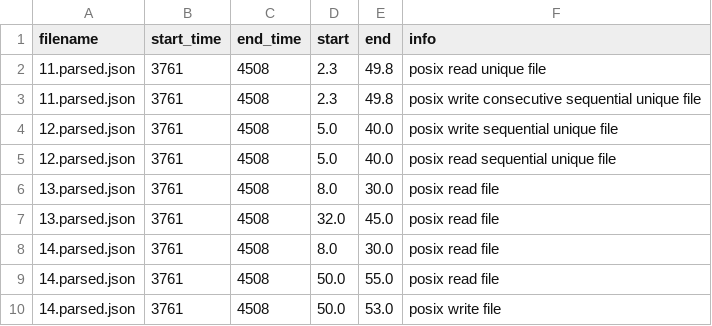
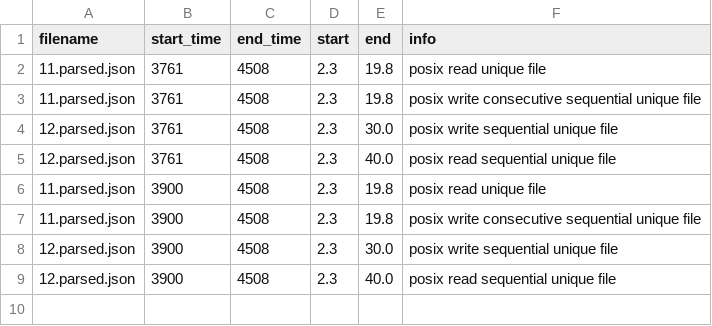
Before and after one commit to PabloPavan/overlap-intervals, a CSV file: data/intervals.small.csv, drawn as a sheet.

Commit message:
Updated analysis of 3/1/2012  Changes to be committed: 	modified:   R/final_3_1_2012.png 	modified:   R/interval_small.png 	modified:   R/saida_final.png 	modified:   R/view_intervals.org 	modified:   data/final.csv 	modified:   data/intervals.small.csv 	copied:     data/intervals.small.csv -> data/intervals.small_bk.csv 	modified:   data/jobs.csv 	modified:   data/path.dat 	modified:   data/phases.csv

```diff
--- a/data/intervals.small.csv
+++ b/data/intervals.small.csv
@@ -1,10 +1,9 @@
 filename;start_time;end_time;start;end;info
-11.parsed.json;3761;4508;2.3;49.8;posix read unique file
-11.parsed.json;3761;4508;2.3;49.8;posix write consecutive sequential unique file
-12.parsed.json;3761;4508;5.0;40.0;posix write sequential unique file
-12.parsed.json;3761;4508;5.0;40.0;posix read sequential unique file
-13.parsed.json;3761;4508;8.0;30.0;posix read file
-13.parsed.json;3761;4508;32.0;45.0;posix read file
-14.parsed.json;3761;4508;8.0;30.0;posix read file
-14.parsed.json;3761;4508;50.0;55.0;posix read file
-14.parsed.json;3761;4508;50.0;53.0;posix write file
+11.parsed.json;3761;4508;2.3;19.8;posix read unique file
+11.parsed.json;3761;4508;2.3;19.8;posix write consecutive sequential unique file
+12.parsed.json;3761;4508;2.3;30.0;posix write sequential unique file
+12.parsed.json;3761;4508;2.3;40.0;posix read sequential unique file
+11.parsed.json;3900;4508;2.3;19.8;posix read unique file
+11.parsed.json;3900;4508;2.3;19.8;posix write consecutive sequential unique file
+12.parsed.json;3900;4508;2.3;30.0;posix write sequential unique file
+12.parsed.json;3900;4508;2.3;40.0;posix read sequential unique file
```
Also changed, not shown: data/final.csv, 8 other files.
